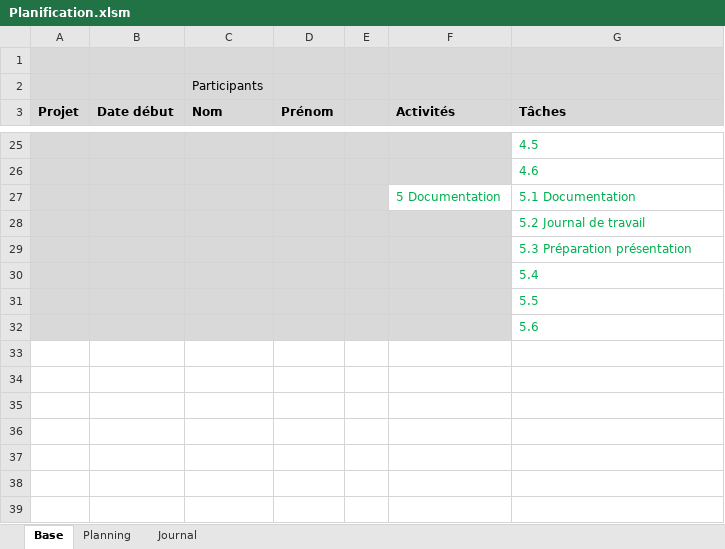
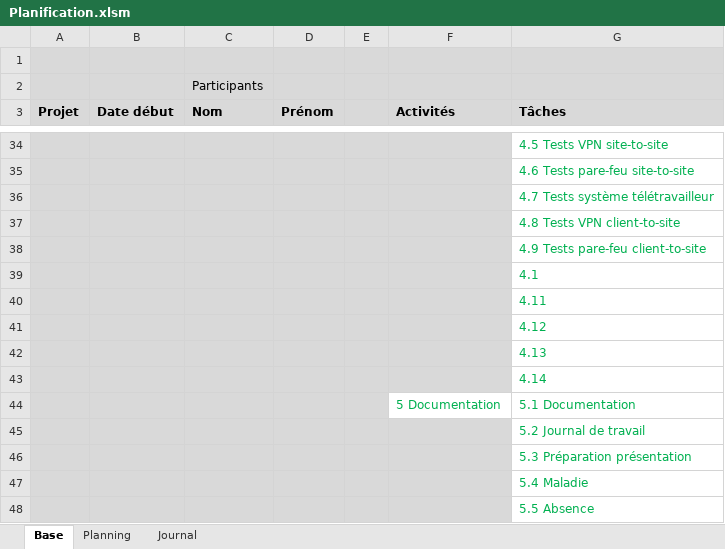
Before and after one commit to damienmayor/TPI, an Excel workbook: Planification.xlsm, sheet Base, drawn as a sheet; only a part is shown, gaps mark what is left out; values as stored, in another font and other column widths than the file's, no borders; removed rows and columns are numbered as before the commit, all else as after; the diff covers the shown part only; the diff names each change by its address in the sheet, - before the commit and + after, or states it on an @@ line.

```diff
--- a/Planification.xlsm (sheet Base)
+++ b/Planification.xlsm (sheet Base)
-G34 (Tâches): 4.5
+G34 (Tâches): 4.5 Tests VPN site-to-site
-G35 (Tâches): 4.6
+G35 (Tâches): 4.6 Tests pare-feu site-to-site
+row 36:  |  |  |  |  |  | 4.7 Tests système télétravailleur
+row 37:  |  |  |  |  |  | 4.8 Tests VPN client-to-site
+row 38:  |  |  |  |  |  | 4.9 Tests pare-feu client-to-site
+row 39:  |  |  |  |  |  | 4.1
+row 40:  |  |  |  |  |  | 4.11
+row 41:  |  |  |  |  |  | 4.12
+row 42:  |  |  |  |  |  | 4.13
+row 43:  |  |  |  |  |  | 4.14
-G47 (Tâches): 5.4
+G47 (Tâches): 5.4 Maladie
-G48 (Tâches): 5.5
+G48 (Tâches): 5.5 Absence
-row 32:  |  |  |  |  |  | 5.6
```
Also changed, not shown: 9 added rows and 10 edited cells elsewhere in this sheet, sheet Planning, formulas that keep their value.
